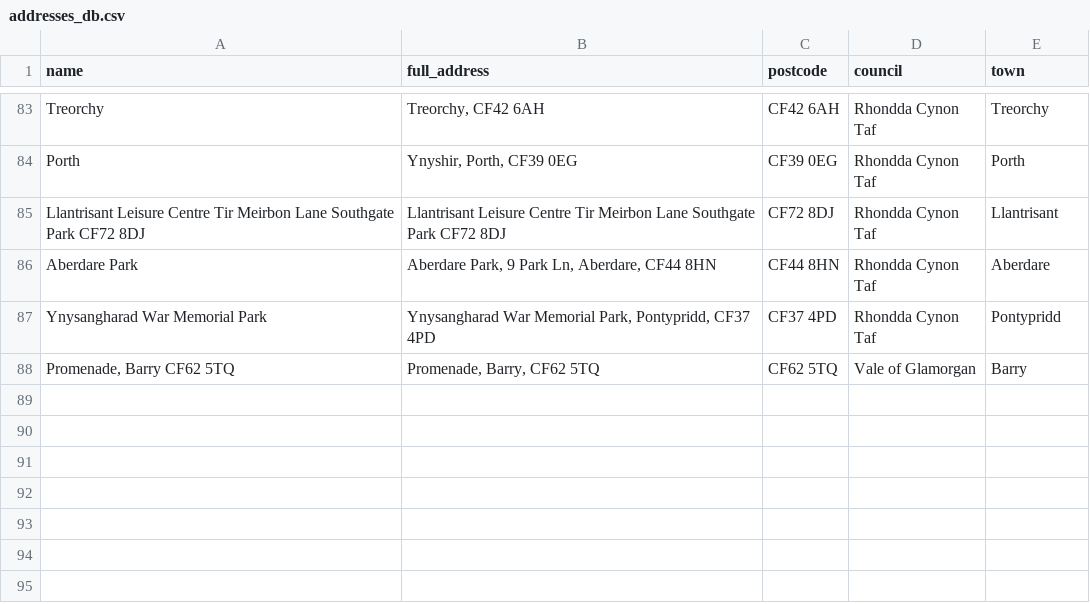
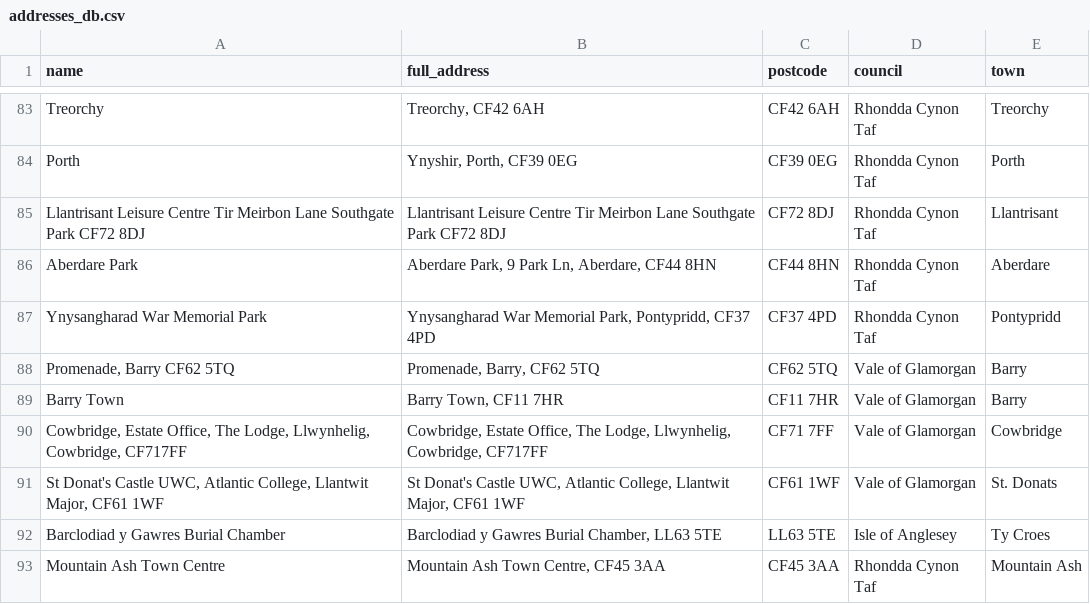
Before and after one commit to s-bramer/local_event_curator, a CSV file: addresses_db.csv, drawn as a sheet; only a part is shown, gaps mark what is left out.

```diff
--- a/addresses_db.csv
+++ b/addresses_db.csv
@@ -88 +88,6 @@ Ynysangharad War Memorial Park,"Ynysangharad War Memorial Park, Pontypridd, CF37
 "Promenade, Barry CF62 5TQ","Promenade, Barry, CF62 5TQ",CF62 5TQ,Vale of Glamorgan,Barry
+Barry Town,"Barry Town, CF11 7HR",CF11 7HR,Vale of Glamorgan,Barry
+"Cowbridge, Estate Office, The Lodge, Llwynhelig, Cowbridge, CF717FF","Cowbridge, Estate Office, The Lodge, Llwynhelig, Cowbridge, CF717FF",CF71 7FF,Vale of Glamorgan,Cowbridge
+"St Donat's Castle UWC, Atlantic College, Llantwit Major, CF61 1WF","St Donat's Castle UWC, Atlantic College, Llantwit Major, CF61 1WF",CF61 1WF,Vale of Glamorgan,St. Donats
+Barclodiad y Gawres Burial Chamber,"Barclodiad y Gawres Burial Chamber, LL63 5TE",LL63 5TE,Isle of Anglesey,Ty Croes
+Mountain Ash Town Centre,"Mountain Ash Town Centre, CF45 3AA",CF45 3AA,Rhondda Cynon Taf,Mountain Ash
```
Also changed, not shown: event_pages.csv, special_events.csv, 1 other file.
